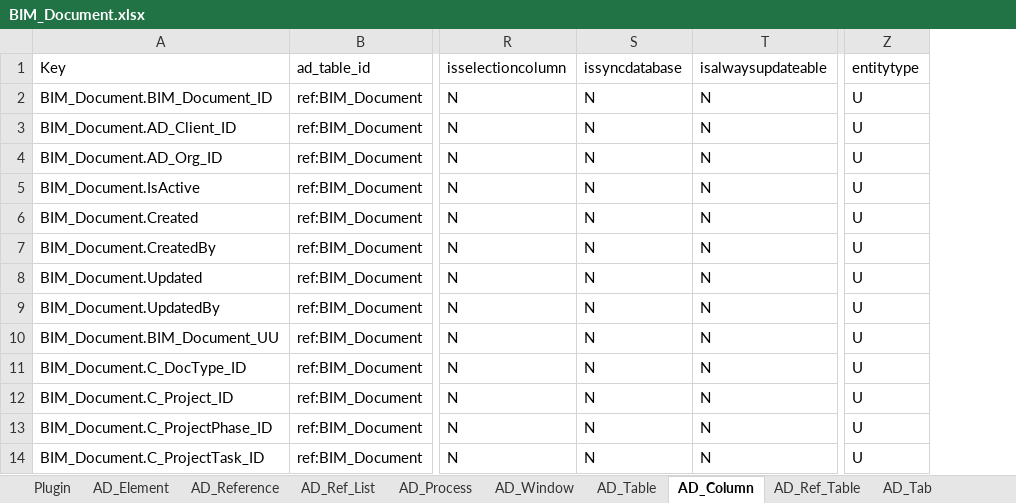
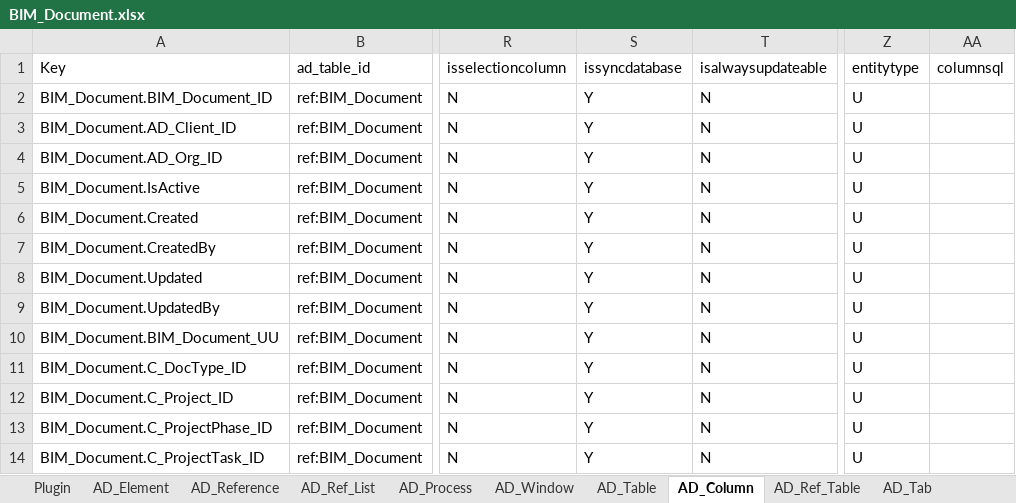
Before and after one commit to red1oon/bim-ootb, an Excel workbook: erp/plugins/models/BIM_Document.xlsx, sheet AD_Column, drawn as a sheet; only a part is shown, gaps mark what is left out; values as stored, in another font and other column widths than the file's, no borders; the diff covers the shown part only; the diff names each change by its address in the sheet, - before the commit and + after, or states it on an @@ line.

```diff
--- a/erp/plugins/models/BIM_Document.xlsx (sheet AD_Column)
+++ b/erp/plugins/models/BIM_Document.xlsx (sheet AD_Column)
+column AA (columnsql), empty
-S2:S14 (issyncdatabase): N
+S2:S14 (issyncdatabase): Y
```
Also changed, not shown: 12 edited cells elsewhere in this sheet, 2 other files.
